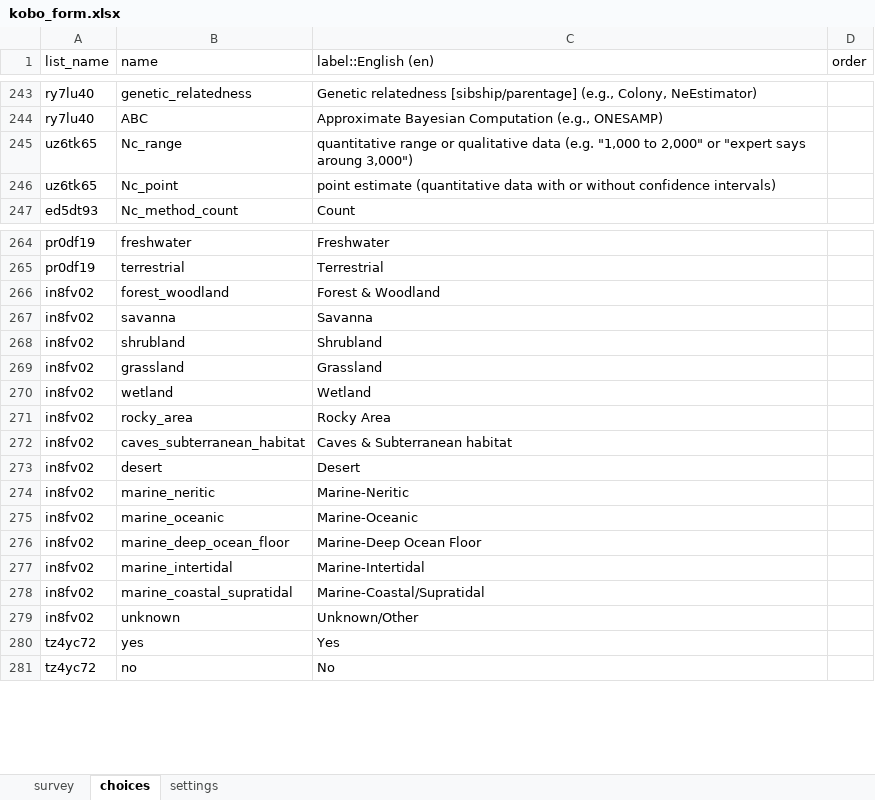
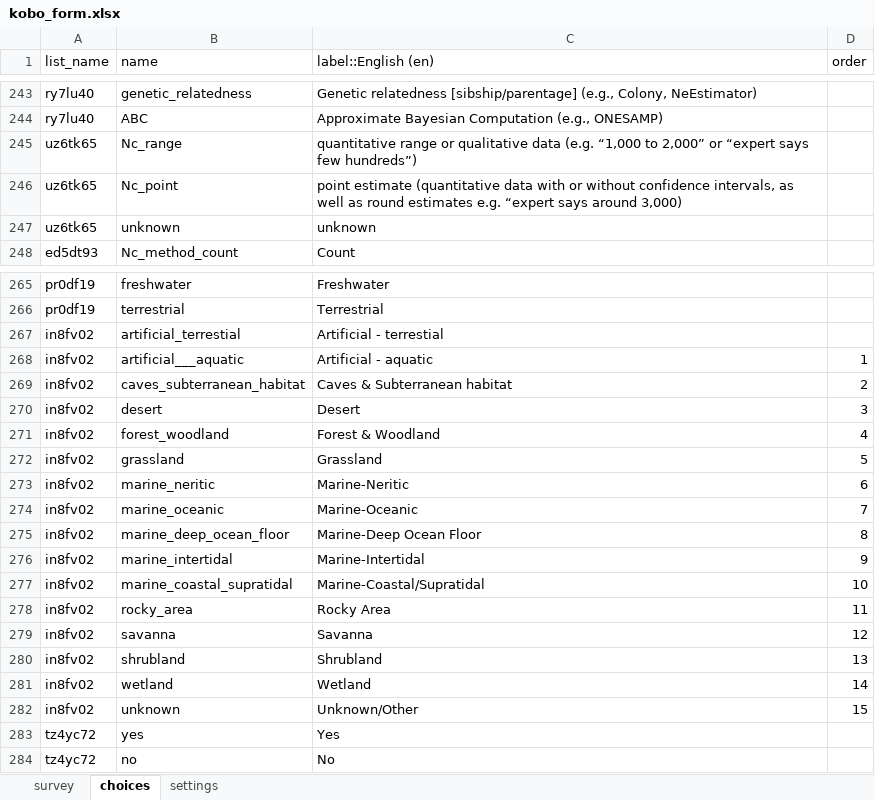
Before and after one commit to AliciaMstt/GeneticIndicators, an Excel workbook: kobo_form.xlsx, sheet choices, drawn as a sheet; only a part is shown, gaps mark what is left out; values as stored, in another font and other column widths than the file's, no borders; removed rows and columns are numbered as before the commit, all else as after; the diff names each change by its address in the sheet, - before the commit and + after, or states it on an @@ line.

Commit message:
Kobo v4 minor changes before release * Add Add artificial terrestial and artificial aquatic in habitat question
* In Ne and Nc question add unknown.

* In question 43 change to:
- Quantitative range (e.g. “1,000 to 2,000” or “expert says few hundreds”
- Point estimate (quantitative data with or without confidence intervals, as well as round estimates e.g. “expert says around 3,000).
- add an option “Unknown”

* Make Ne and Nc mandatory and allow for -999 for NA.

```diff
--- a/kobo_form.xlsx (sheet choices)
+++ b/kobo_form.xlsx (sheet choices)
-C245 (label::English (en)): …data (e.g. "1,000 to 2,000" or "expert says aroung 3,000")
+C245 (label::English (en)): …data (e.g. “1,000 to 2,000” or “expert says few hundreds”)
-C246 (label::English (en)): …without confidence intervals)
+C246 (label::English (en)): …without confidence intervals, as well as round estimates e.g. “expert says around 3,000)
+row 247: uz6tk65 | unknown | unknown
-row 266: in8fv02 | forest_woodland | Forest & Woodland
-row 267: in8fv02 | savanna | Savanna
-row 268: in8fv02 | shrubland | Shrubland
-row 269: in8fv02 | grassland | Grassland
-row 270: in8fv02 | wetland | Wetland
-row 271: in8fv02 | rocky_area | Rocky Area
+row 267: in8fv02 | artificial_terrestial | Artificial - terrestial
+row 268: in8fv02 | artificial___aquatic | Artificial - aquatic | 1
-D269 (order): (empty)
+D269 (order): 2
-D270 (order): (empty)
+D270 (order): 3
+row 271: in8fv02 | forest_woodland | Forest & Woodland | 4
+row 272: in8fv02 | grassland | Grassland | 5
-D273 (order): (empty)
+D273 (order): 6
-D274 (order): (empty)
+D274 (order): 7
-D275 (order): (empty)
+D275 (order): 8
-D276 (order): (empty)
+D276 (order): 9
-D277 (order): (empty)
+D277 (order): 10
+row 278: in8fv02 | rocky_area | Rocky Area | 11
+row 279: in8fv02 | savanna | Savanna | 12
+row 280: in8fv02 | shrubland | Shrubland | 13
+row 281: in8fv02 | wetland | Wetland | 14
-D282 (order): (empty)
+D282 (order): 15
```
Also changed, not shown: sheet survey, sheet settings.
